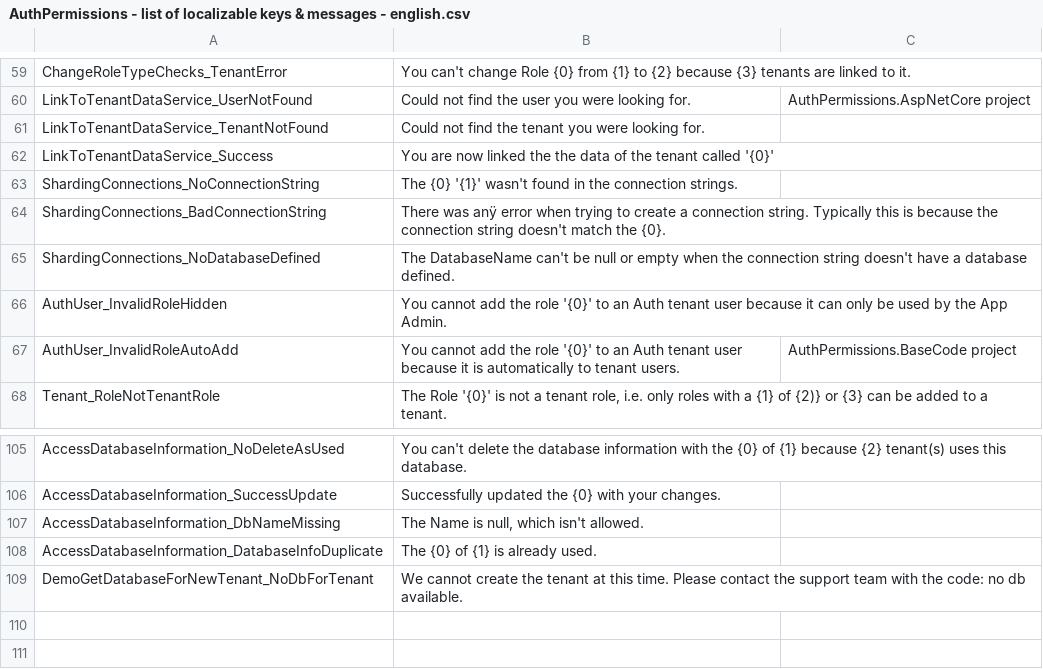
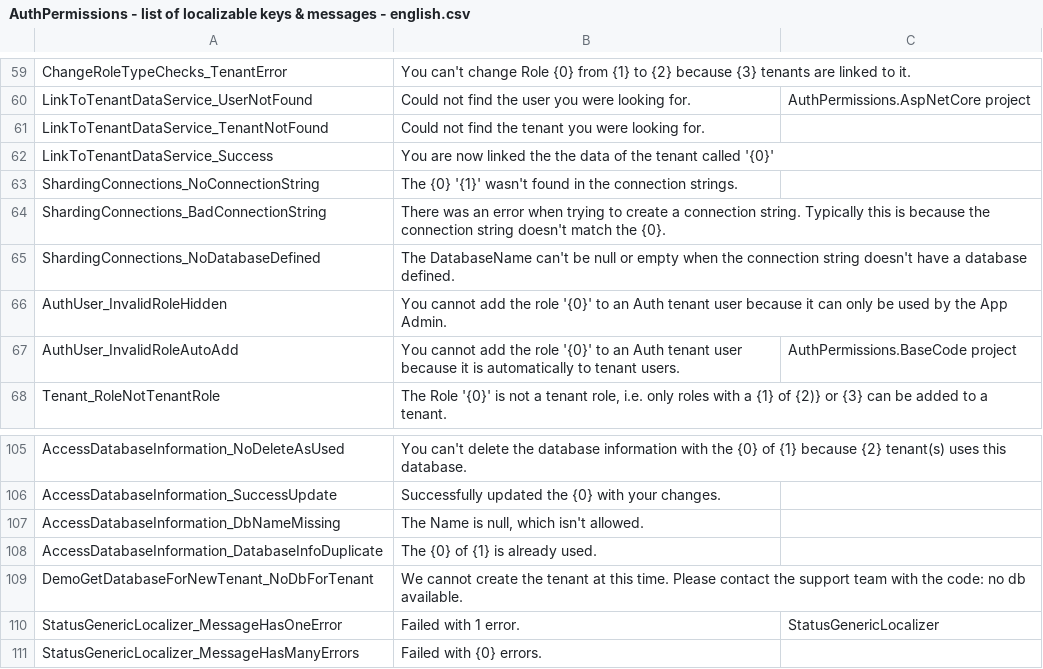
Before and after one commit to rgentry09/authperm, a CSV file: AuthPermissions.BaseCode/AuthPermissions - list of localizable keys & messages - english.csv, drawn as a sheet; only a part is shown, gaps mark what is left out; the diff names each change by its address in the sheet, - before the commit and + after, or states it on an @@ line.

```diff
--- a/AuthPermissions.BaseCode/AuthPermissions - list of localizable keys & messages - english.csv
+++ b/AuthPermissions.BaseCode/AuthPermissions - list of localizable keys & messages - english.csv
-B64: There was anÿ error when…
+B64: There was an error when…
+row 110: StatusGenericLocalizer_MessageHasOneError | Failed with 1 error. | StatusGenericLocalizer
+row 111: StatusGenericLocalizer_MessageHasManyErrors | Failed with {0} errors.
```
Also changed, not shown: 9 other files.
